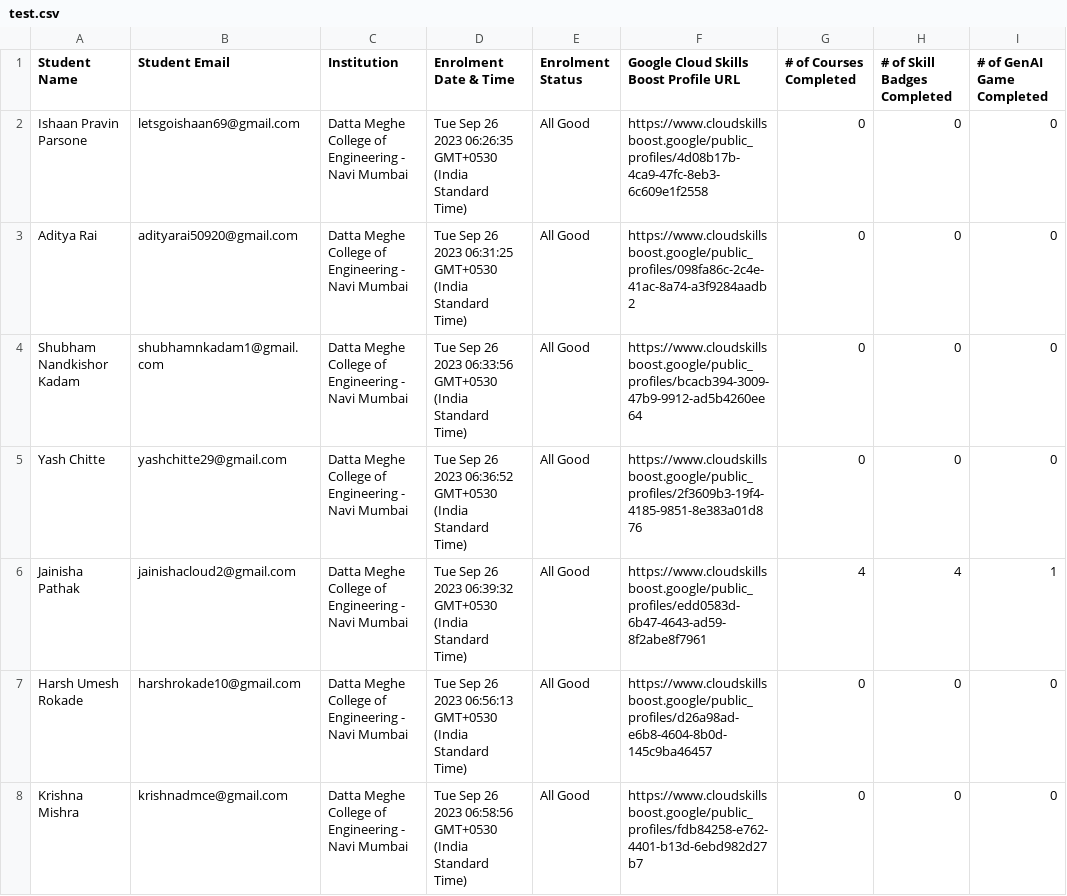
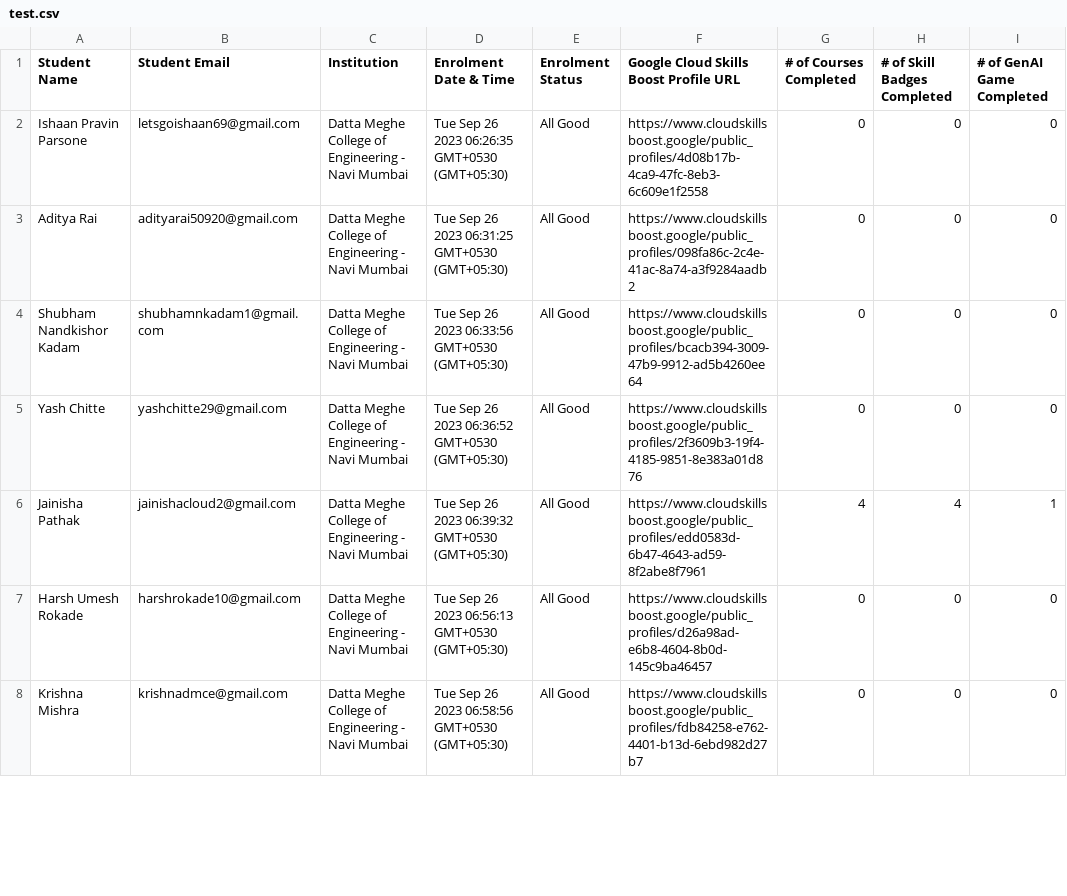
Before and after one commit to adi50920/CloudLeaderboard, a CSV file: public/csv/test.csv, drawn as a sheet; only a part is shown; the diff covers the shown part only; the diff names each change by its address in the sheet, - before the commit and + after, or states it on an @@ line.

Commit message:
updated csv for 17th oct

```diff
--- a/public/csv/test.csv
+++ b/public/csv/test.csv
-D2 (Enrolment Date & Time): …06:26:35 GMT+0530 (India Standard Time)
+D2 (Enrolment Date & Time): …06:26:35 GMT+0530 (GMT+05:30)
-D3 (Enrolment Date & Time): …06:31:25 GMT+0530 (India Standard Time)
+D3 (Enrolment Date & Time): …06:31:25 GMT+0530 (GMT+05:30)
-D4 (Enrolment Date & Time): …06:33:56 GMT+0530 (India Standard Time)
+D4 (Enrolment Date & Time): …06:33:56 GMT+0530 (GMT+05:30)
-D5 (Enrolment Date & Time): …06:36:52 GMT+0530 (India Standard Time)
+D5 (Enrolment Date & Time): …06:36:52 GMT+0530 (GMT+05:30)
-D6 (Enrolment Date & Time): …06:39:32 GMT+0530 (India Standard Time)
+D6 (Enrolment Date & Time): …06:39:32 GMT+0530 (GMT+05:30)
-D7 (Enrolment Date & Time): …06:56:13 GMT+0530 (India Standard Time)
+D7 (Enrolment Date & Time): …06:56:13 GMT+0530 (GMT+05:30)
-D8 (Enrolment Date & Time): …06:58:56 GMT+0530 (India Standard Time)
+D8 (Enrolment Date & Time): …06:58:56 GMT+0530 (GMT+05:30)
```
Also changed, not shown: 152 edited cells elsewhere in this file.
